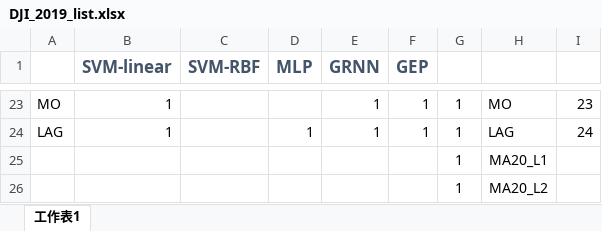
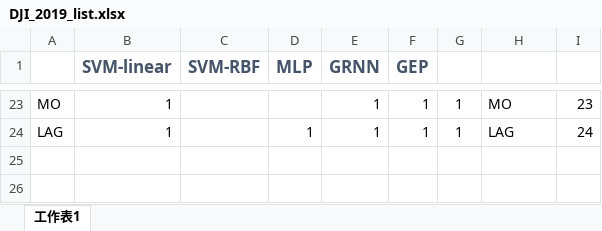
Before and after one commit to ahchin1996/Time_Series_Research, an Excel workbook: new_data/DJI/DJI_2019/DJI_2019_list.xlsx, sheet 工作表1, drawn as a sheet; only a part is shown, gaps mark what is left out; values as stored, in another font and other column widths than the file's, no borders; the diff names each change by its address in the sheet, - before the commit and + after, or states it on an @@ line.

```diff
--- a/new_data/DJI/DJI_2019/DJI_2019_list.xlsx (sheet 工作表1)
+++ b/new_data/DJI/DJI_2019/DJI_2019_list.xlsx (sheet 工作表1)
-row 25:  |  |  |  |  |  | 1 | MA20_L1
-row 26:  |  |  |  |  |  | 1 | MA20_L2
```
Also changed, not shown: Paramete Llist.xlsx, new_data/GSPC/GSPC_2019/GSPC_2019_list.xlsx, 15 other files.
